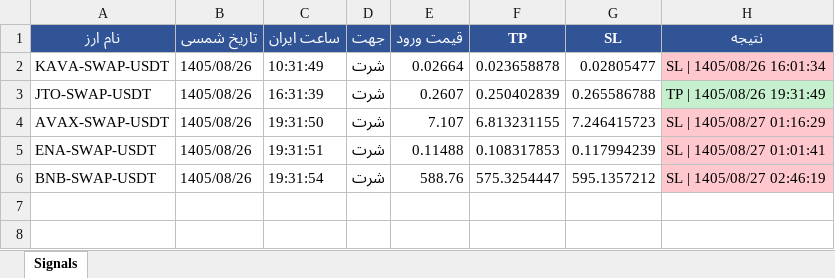
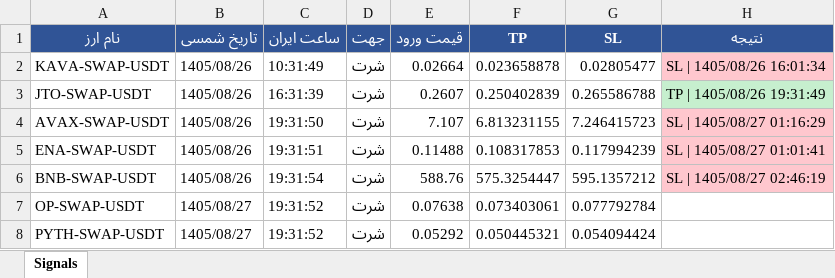
Before and after one commit to cmosircrypto-lang/Crypto-signal-bot, an Excel workbook: signals_bot-v60a.xlsx, sheet Signals, drawn as a sheet; values as stored, in another font and other column widths than the file's, no borders; the diff names each change by its address in the sheet, - before the commit and + after, or states it on an @@ line.

```diff
--- a/signals_bot-v60a.xlsx (sheet Signals)
+++ b/signals_bot-v60a.xlsx (sheet Signals)
+row 7: OP-SWAP-USDT | 1405/08/27 | 19:31:52 | شرت | 0.07638 | 0.073403061 | 0.077792784
+row 8: PYTH-SWAP-USDT | 1405/08/27 | 19:31:52 | شرت | 0.05292 | 0.050445321 | 0.054094424
```
Also changed, not shown: signals_bot-v60.xlsx, signals_bot-v70.xlsx, 4 other files.
